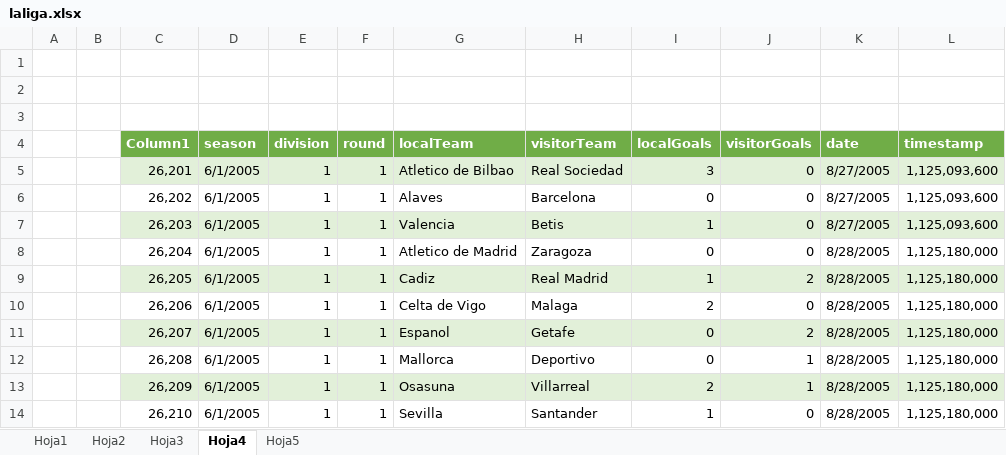
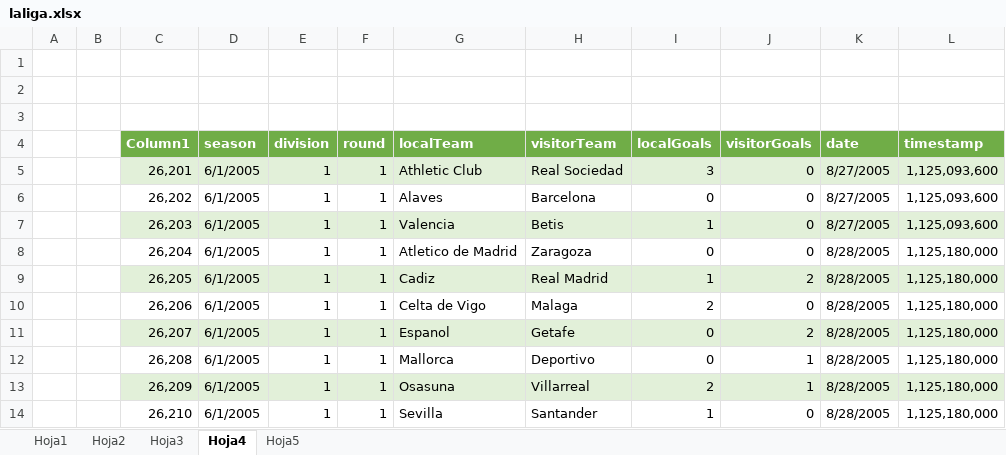
Before and after one commit to GeraFabiKu/2026-10-BILBAO-FT-Data-Science, an Excel workbook: 2-Data_Analysis/3-Sources/Archivos/Teoría/data/laliga.xlsx, sheet Hoja4, drawn as a sheet; values as stored, in another font and other column widths than the file's, no borders; the diff names each change by its address in the sheet, - before the commit and + after, or states it on an @@ line.

```diff
--- a/2-Data_Analysis/3-Sources/Archivos/Teoría/data/laliga.xlsx (sheet Hoja4)
+++ b/2-Data_Analysis/3-Sources/Archivos/Teoría/data/laliga.xlsx (sheet Hoja4)
-G5 (localTeam): Atletico de Bilbao
+G5 (localTeam): Athletic Club
```
Also changed, not shown: sheet Hoja5, sheet Hoja1, sheet Hoja2, sheet Hoja3, 2-Data_Analysis/3-Sources/Archivos/Teoría/data/laligaExcelWrite.xlsx, 14 other files.
